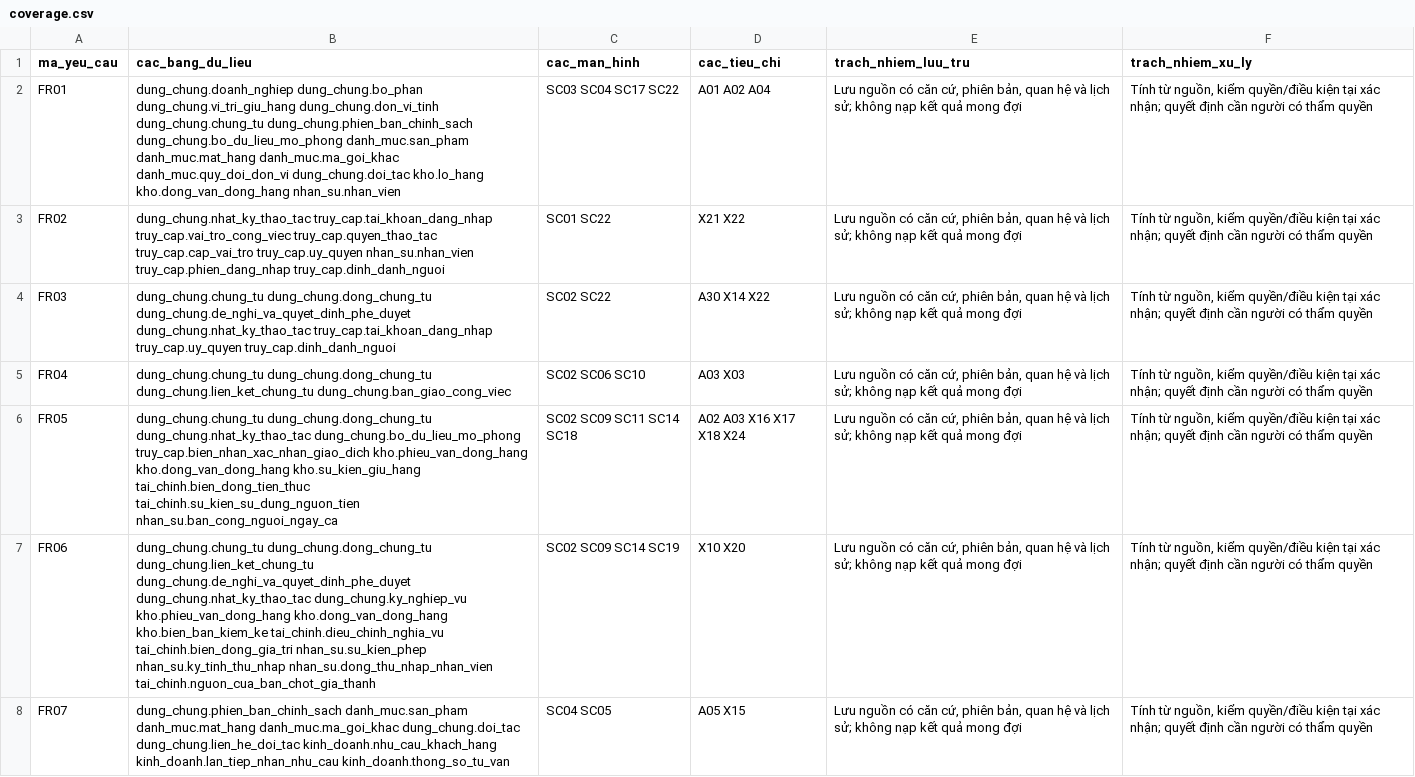
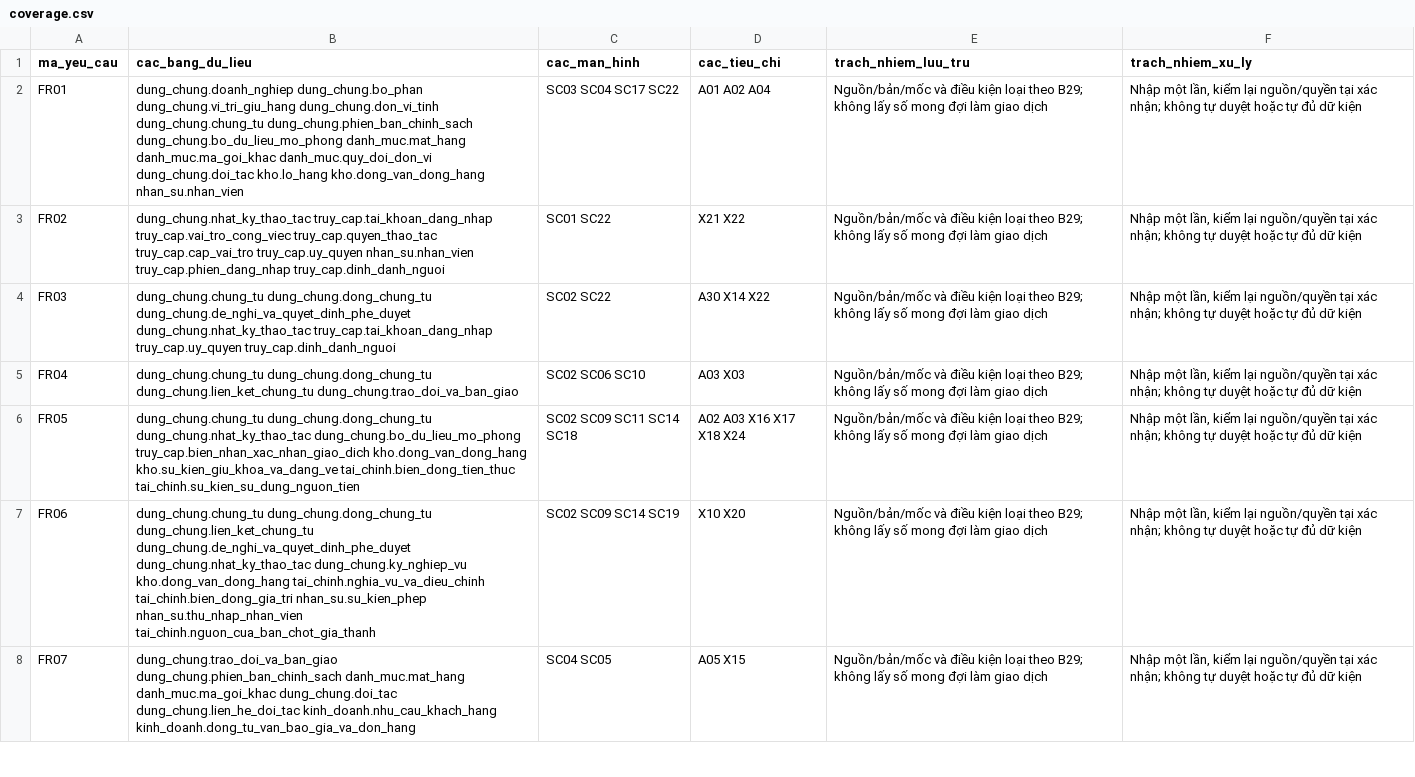
Before and after one commit to vuhutfami-droid/Mini-ERP, a CSV file: docs/database/coverage.csv, drawn as a sheet; only a part is shown; the diff covers the shown part only; the diff names each change by its address in the sheet, - before the commit and + after, or states it on an @@ line.

```diff
--- a/docs/database/coverage.csv
+++ b/docs/database/coverage.csv
-B2 (cac_bang_du_lieu): …dung_chung.phien_ban_chinh_sach dung_chung.bo_du_lieu_mo_phong danh_muc.san_pham danh_muc.mat_hang danh_muc.ma_goi_khac…
+B2 (cac_bang_du_lieu): …dung_chung.phien_ban_chinh_sach dung_chung.bo_du_lieu_mo_phong danh_muc.mat_hang danh_muc.ma_goi_khac…
-E2:E8 (trach_nhiem_luu_tru): Lưu nguồn có căn cứ, phiên bản, quan hệ và lịch sử; không nạp kết quả mong đợi
+E2:E8 (trach_nhiem_luu_tru): Nguồn/bản/mốc và điều kiện loại theo B29; không lấy số mong đợi làm giao dịch
-F2:F8 (trach_nhiem_xu_ly): Tính từ nguồn, kiểm quyền/điều kiện tại xác nhận; quyết định cần người có thẩm quyền
+F2:F8 (trach_nhiem_xu_ly): Nhập một lần, kiểm lại nguồn/quyền tại xác nhận; không tự duyệt hoặc tự đủ dữ kiện
-B5 (cac_bang_du_lieu): …dung_chung.dong_chung_tu dung_chung.lien_ket_chung_tu dung_chung.ban_giao_cong_viec
+B5 (cac_bang_du_lieu): …dung_chung.dong_chung_tu dung_chung.lien_ket_chung_tu dung_chung.trao_doi_va_ban_giao
-B6 (cac_bang_du_lieu): …dung_chung.bo_du_lieu_mo_phong truy_cap.bien_nhan_xac_nhan_giao_dich kho.phieu_van_dong_hang kho.dong_van_dong_hang kho.su_kien_giu_hang tai_chinh.bien_dong_tien_thuc tai_chinh.su_kien_su_dung_nguon_tien nhan_su.ban_cong_nguoi_ngay_ca
+B6 (cac_bang_du_lieu): …dung_chung.bo_du_lieu_mo_phong truy_cap.bien_nhan_xac_nhan_giao_dich kho.dong_van_dong_hang kho.su_kien_giu_khoa_va_dang_ve tai_chinh.bien_dong_tien_thuc tai_chinh.su_kien_su_dung_nguon_tien
-B7 (cac_bang_du_lieu): …dung_chung.nhat_ky_thao_tac dung_chung.ky_nghiep_vu kho.phieu_van_dong_hang kho.dong_van_dong_hang kho.bien_ban_kiem_ke tai_chinh.dieu_chinh_nghia_vu tai_chinh.bien_dong_gia_tri nhan_su.su_kien_phep nhan_su.ky_tinh_thu_nhap nhan_su.dong_thu_nhap_nhan_vien tai_chinh.nguon_cua_ban_chot_gia_thanh
+B7 (cac_bang_du_lieu): …dung_chung.nhat_ky_thao_tac dung_chung.ky_nghiep_vu kho.dong_van_dong_hang tai_chinh.nghia_vu_va_dieu_chinh tai_chinh.bien_dong_gia_tri nhan_su.su_kien_phep nhan_su.thu_nhap_nhan_vien tai_chinh.nguon_cua_ban_chot_gia_thanh
-B8 (cac_bang_du_lieu): dung_chung.phien_ban_chinh_sach danh_muc.san_pham danh_muc.mat_hang danh_muc.ma_goi_khac dung_chung.doi_tac dung_chung.lien_he_doi_tac kinh_doanh.nhu_cau_khach_hang kinh_doanh.lan_tiep_nhan_nhu_cau kinh_doanh.thong_so_tu_van
+B8 (cac_bang_du_lieu): dung_chung.trao_doi_va_ban_giao dung_chung.phien_ban_chinh_sach danh_muc.mat_hang danh_muc.ma_goi_khac dung_chung.doi_tac dung_chung.lien_he_doi_tac kinh_doanh.nhu_cau_khach_hang kinh_doanh.dong_tu_van_bao_gia_va_don_hang
```
Also changed, not shown: 75 edited cells elsewhere in this file, docs/database/input-responsibility.csv, 18 other files.
